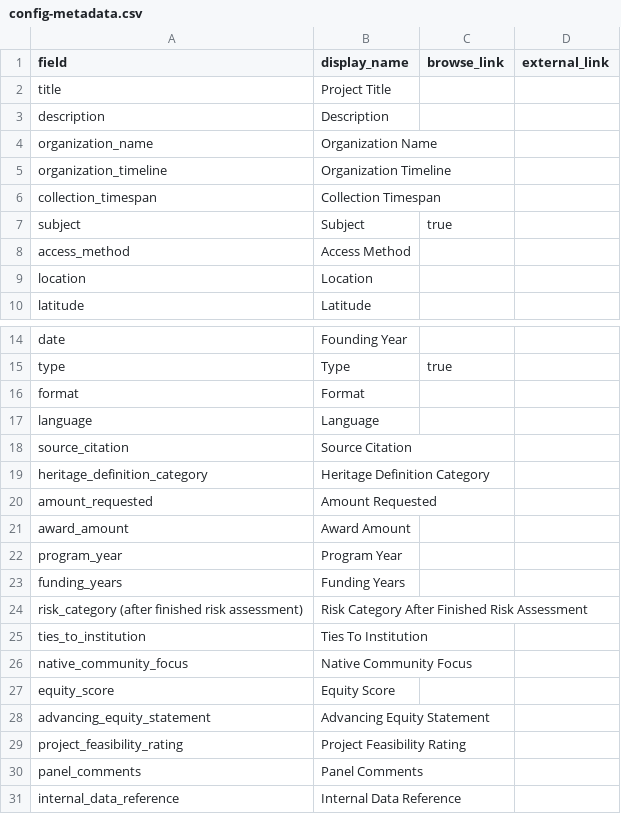
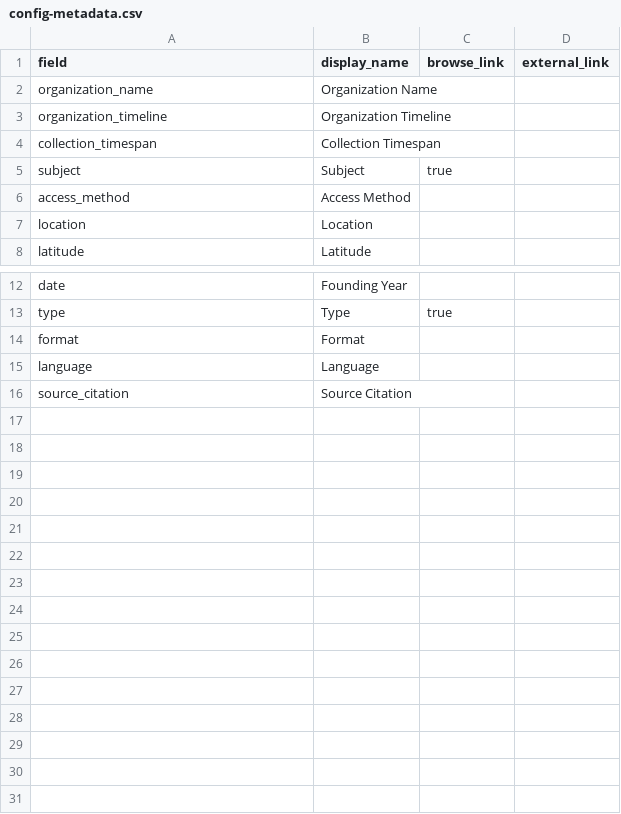
Before and after one commit to UW-4Culture-Heritage-Map/project, a CSV file: _data/config-metadata.csv, drawn as a sheet; only a part is shown, gaps mark what is left out.

Commit message:
Updating the metadata fields to make internal data and public data (project title and description) invisible. For more detailed reason, check out google doc.

```diff
--- a/_data/config-metadata.csv
+++ b/_data/config-metadata.csv
@@ -1,4 +1,2 @@
 field,display_name,browse_link,external_link
-title,Project Title,,
-description,Description,,
 organization_name,Organization Name,,
@@ -18,14 +16 @@ language,Language,,
 source_citation,Source Citation,,
-heritage_definition_category,Heritage Definition Category,,
-amount_requested,Amount Requested,,
-award_amount,Award Amount,,
-program_year,Program Year,,
-funding_years,Funding Years,,
-risk_category (after finished risk assessment),Risk Category After Finished Risk Assessment,,
-ties_to_institution,Ties To Institution,,
-native_community_focus,Native Community Focus,,
-equity_score,Equity Score,,
-advancing_equity_statement,Advancing Equity Statement,,
-project_feasibility_rating,Project Feasibility Rating,,
-panel_comments,Panel Comments,,
-internal_data_reference,Internal Data Reference,,
```
